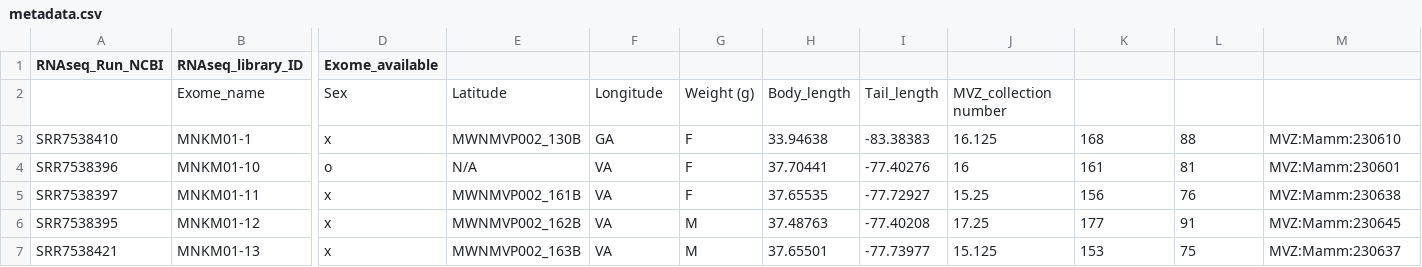
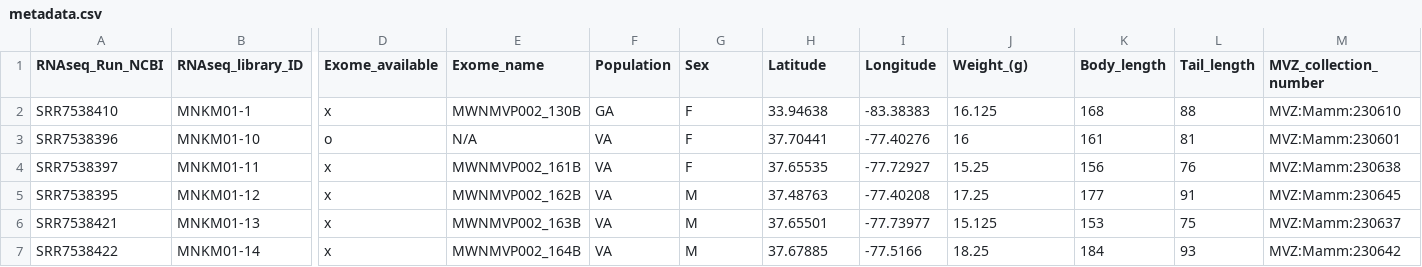
Before and after one commit to alicebalard/2024_BIO732P, a CSV file: data/metadata.csv, drawn as a sheet; only a part is shown, gaps mark what is left out; the shorter side is filled out with more unchanged rows; rows hold the shown columns only; the diff names each change by its address in the sheet, - before the commit and + after, or states it on an @@ line.

```diff
--- a/data/metadata.csv
+++ b/data/metadata.csv
-E1: (empty)
+E1: Exome_name
-F1: (empty)
+F1: Population
-G1: (empty)
+G1: Sex
-H1: (empty)
+H1: Latitude
-I1: (empty)
+I1: Longitude
-J1: (empty)
+J1: Weight_(g)
-K1: (empty)
+K1: Body_length
-L1: (empty)
+L1: Tail_length
-M1: (empty)
+M1: MVZ_collection_number
-row 2:  | Exome_name | Sex | Latitude | Longitude | Weight (g) | Body_length | Tail_length | MVZ_collection number
```
Also changed, not shown: 7 other files.
